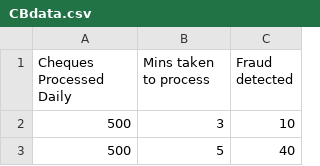
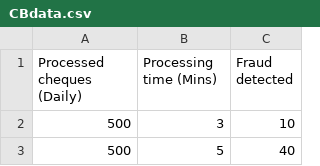
Before and after one commit to Tobun21075/Cheque-Processing-, a CSV file: CBdata.csv, drawn as a sheet; only a part is shown.

Commit message:
Add files via upload

```diff
--- a/CBdata.csv
+++ b/CBdata.csv
@@ -1,2 +1,2 @@
-Cheques Processed Daily,Mins taken to process,Fraud detected
+Processed cheques (Daily),Processing time (Mins),Fraud detected
 500,3,10
```
